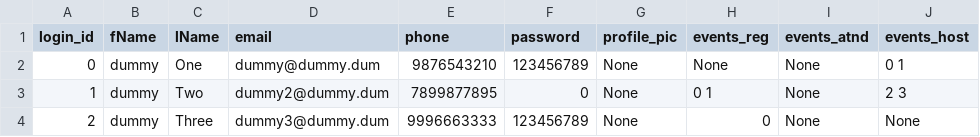
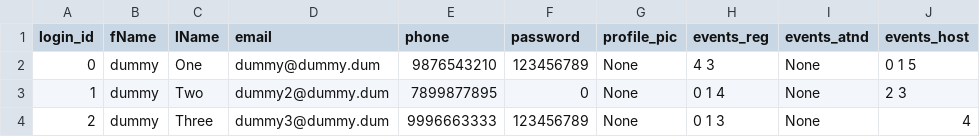
Before and after one commit to Ghost-Reborn/tinkerhub_project, a CSV file: Project/database/user_db.csv, drawn as a sheet.

```diff
--- a/Project/database/user_db.csv
+++ b/Project/database/user_db.csv
@@ -1,4 +1,4 @@
 login_id,fName,lName,email,phone,password,profile_pic,events_reg,events_atnd,events_host
-0,dummy,One,dummy@dummy.dum,9876543210,123456789,None,None,None,0 1
-1,dummy,Two,dummy2@dummy.dum,7899877895,0,None,0 1,None,2 3
-2,dummy,Three,dummy3@dummy.dum,9996663333,123456789,None,0,None,None
+0,dummy,One,dummy@dummy.dum,9876543210,123456789,None,4 3,None,0 1 5
+1,dummy,Two,dummy2@dummy.dum,7899877895,0,None,0 1 4,None,2 3
+2,dummy,Three,dummy3@dummy.dum,9996663333,123456789,None,0 1 3,None,4
```
Also changed, not shown: Project/database/event_db.csv, 4 other files.
